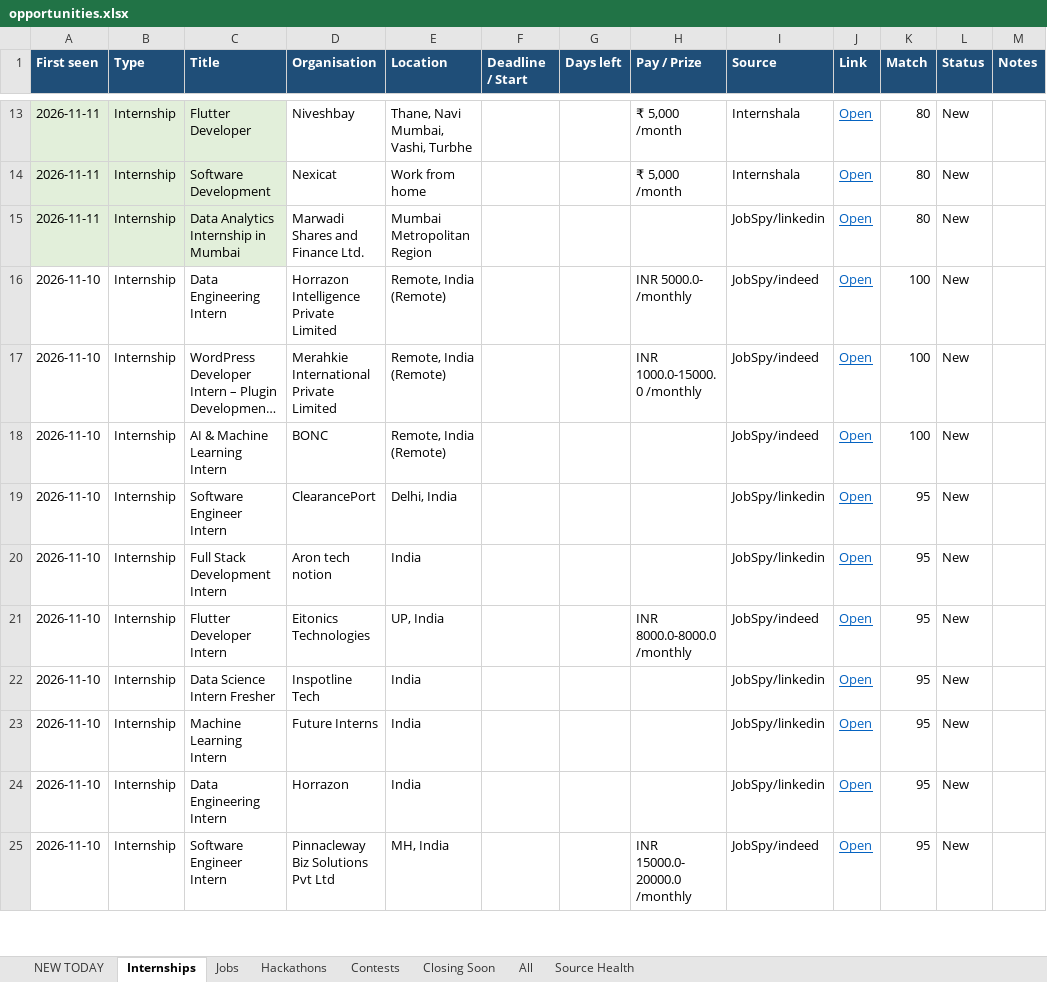
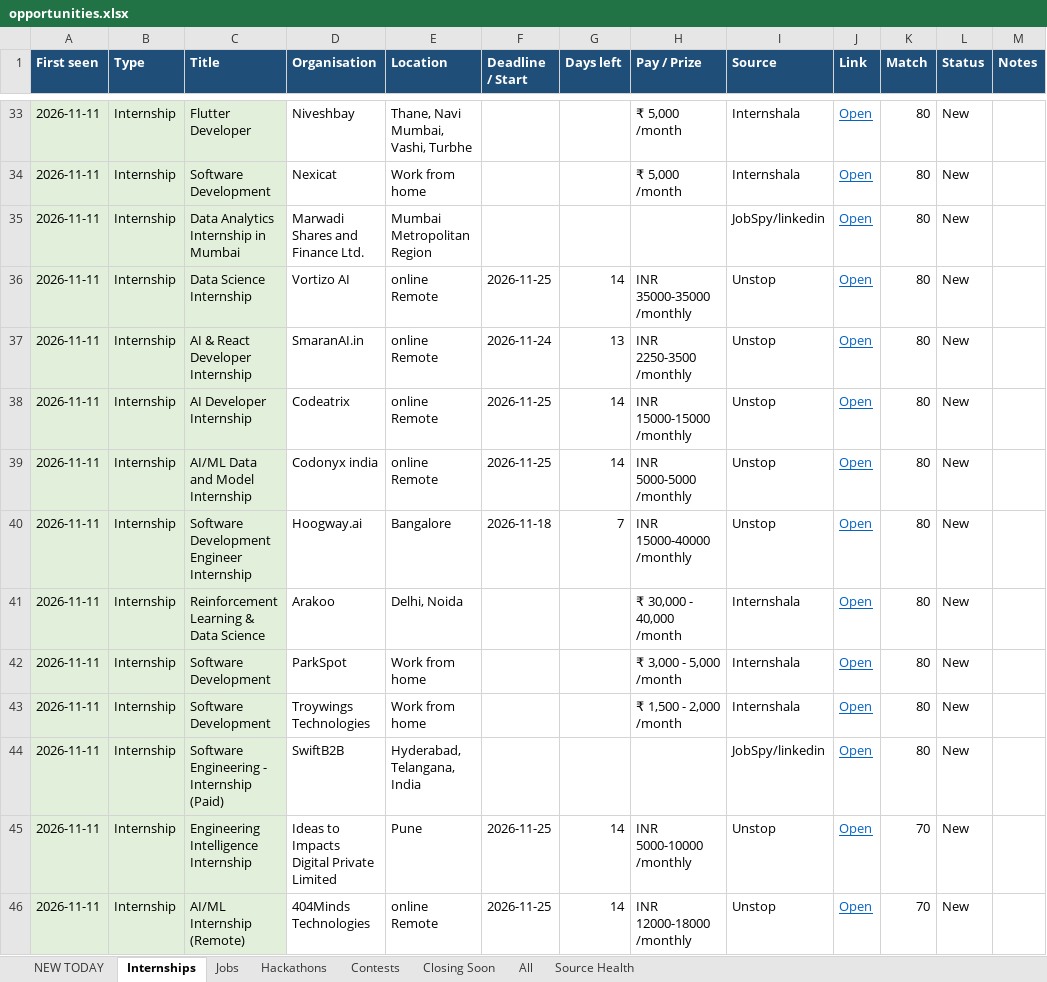
Before and after one commit to Maheswar-Sah00/status, an Excel workbook: opportunities.xlsx, sheet Internships, drawn as a sheet; only a part is shown, gaps mark what is left out; the shorter side is filled out with more unchanged rows; long unchanged cells end in …; values as stored, in another font and other column widths than the file's, no borders; the diff covers the shown part only; the diff names each change by its address in the sheet, - before the commit and + after, or states it on an @@ line.

```diff
--- a/opportunities.xlsx (sheet Internships)
+++ b/opportunities.xlsx (sheet Internships)
+row 36: 2026-11-11 | Internship | Data Science Internship | Vortizo AI | online Remote | 2026-11-25 | 14 | INR 35000-35000 /monthly | Unstop | Open | 80 | New
+row 37: 2026-11-11 | Internship | AI & React Developer Internship | SmaranAI.in | online Remote | 2026-11-24 | 13 | INR 2250-3500 /monthly | Unstop | Open | 80 | New
+row 38: 2026-11-11 | Internship | AI Developer Internship | Codeatrix | online Remote | 2026-11-25 | 14 | INR 15000-15000 /monthly | Unstop | Open | 80 | New
+row 39: 2026-11-11 | Internship | AI/ML Data and Model Internship | Codonyx india | online Remote | 2026-11-25 | 14 | INR 5000-5000 /monthly | Unstop | Open | 80 | New
+row 40: 2026-11-11 | Internship | Software Development Engineer Internship | Hoogway.ai | Bangalore | 2026-11-18 | 7 | INR 15000-40000 /monthly | Unstop | Open | 80 | New
+row 41: 2026-11-11 | Internship | Reinforcement Learning & Data Science | Arakoo | Delhi, Noida |  |  | ₹ 30,000 - 40,000 /month | Internshala | Open | 80 | New
+row 42: 2026-11-11 | Internship | Software Development | ParkSpot | Work from home |  |  | ₹ 3,000 - 5,000 /month | Internshala | Open | 80 | New
+row 43: 2026-11-11 | Internship | Software Development | Troywings Technologies | Work from home |  |  | ₹ 1,500 - 2,000 /month | Internshala | Open | 80 | New
+row 44: 2026-11-11 | Internship | Software Engineering - Internship (Paid) | SwiftB2B | Hyderabad, Telangana, India |  |  |  | JobSpy/linkedin | Open | 80 | New
+row 45: 2026-11-11 | Internship | Engineering Intelligence Internship | Ideas to Impacts Digital Private Limited | Pune | 2026-11-25 | 14 | INR 5000-10000 /monthly | Unstop | Open | 70 | New
+row 46: 2026-11-11 | Internship | AI/ML Internship (Remote) | 404Minds Technologies | online Remote | 2026-11-25 | 14 | INR 12000-18000 /monthly | Unstop | Open | 70 | New
```
Also changed, not shown: 30 added rows and 3 edited cells elsewhere in this sheet, sheet All, sheet NEW TODAY, sheet Jobs, sheet Hackathons, sheet Contests, sheet Closing Soon, 1 more sheet, hidden cells, 1 other file.
